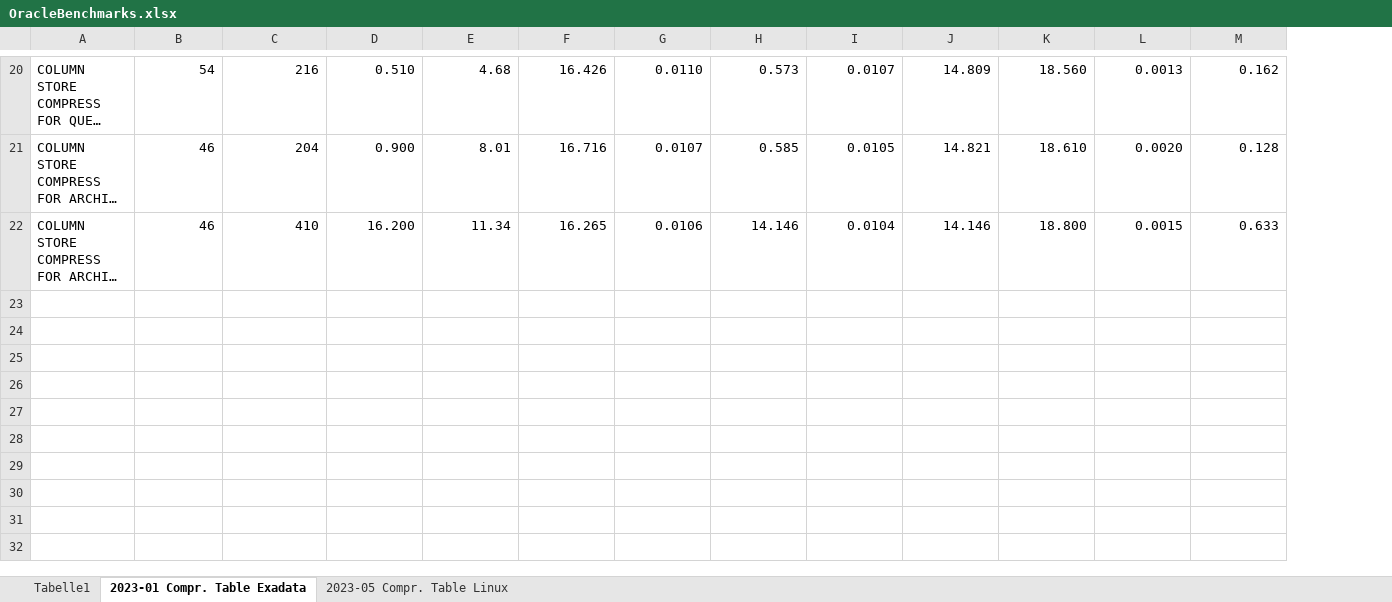
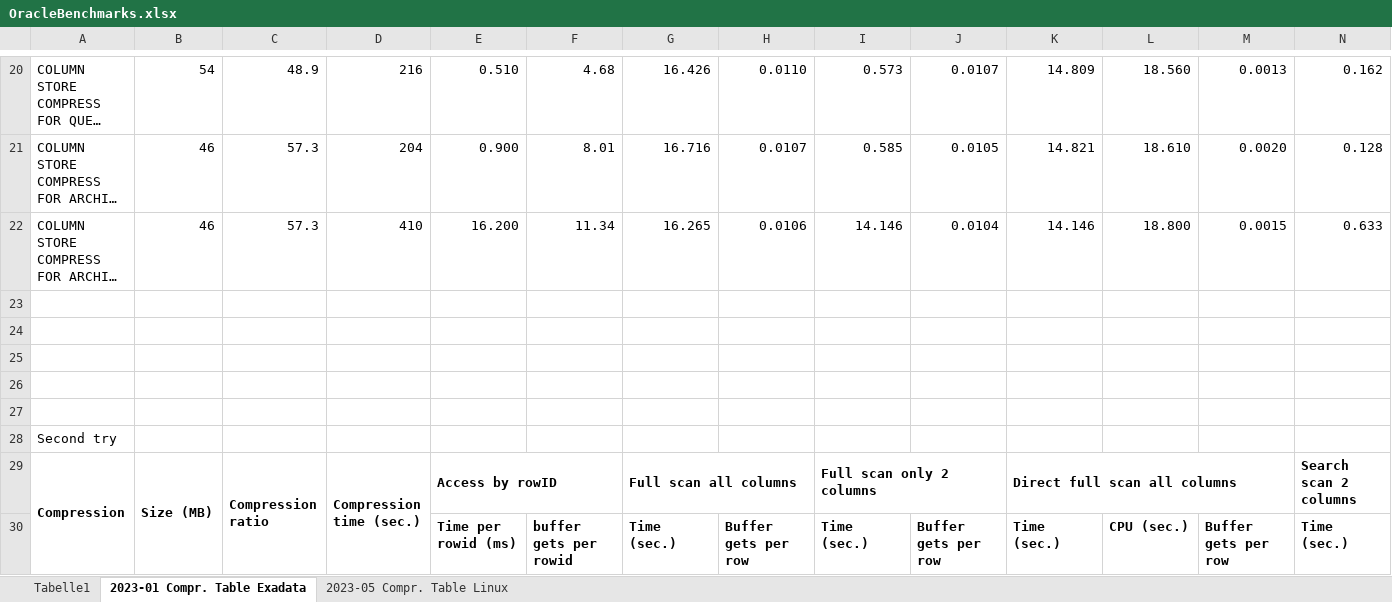
Before and after one commit to rammpeter/oracle_benchmarks, an Excel workbook: OracleBenchmarks.xlsx, sheet 2023-01 Compr. Table Exadata, drawn as a sheet; only a part is shown, gaps mark what is left out; long unchanged cells end in …; values as stored, in another font and other column widths than the file's, no borders; charts and pictures not drawn; rows hold the shown columns only; the diff covers the shown part only; the diff names each change by its address in the sheet, - before the commit and + after, or states it on an @@ line.

Commit message:
Use _small_table_threshold to control wether direct path read or buffer cache scans are used

```diff
--- a/OracleBenchmarks.xlsx (sheet 2023-01 Compr. Table Exadata)
+++ b/OracleBenchmarks.xlsx (sheet 2023-01 Compr. Table Exadata)
+column C, rows 20-22: 48.9 | 57.3 | 57.3
+row 23: (empty)
+row 24: (empty)
+row 25: (empty)
+row 26: (empty)
+row 27: (empty)
+row 28: Second try
+row 29: Compression | Size (MB) | Compression ratio | Compression time (sec.) | Access by rowID |  | Full scan all columns |  | Full scan only 2 columns |  | Direct full scan all columns |  |  | Search scan 2 columns
+row 30:  |  |  |  | Time per rowid (ms) | buffer gets per rowid | Time (sec.) | Buffer gets per row | Time (sec.) | Buffer gets per row | Time (sec.) | CPU (sec.) | Buffer gets per row | Time (sec.)
```
Also changed, not shown: 7 added rows and 1 edited cell elsewhere in this sheet, charts or pictures, 1 other file.
